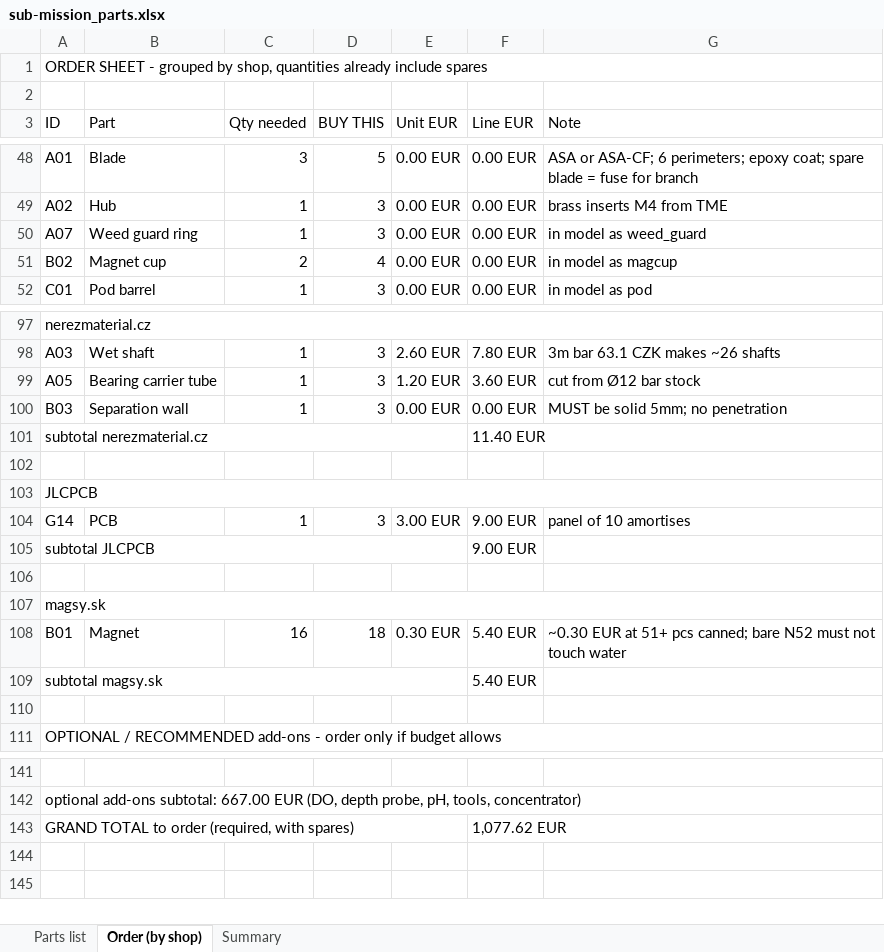
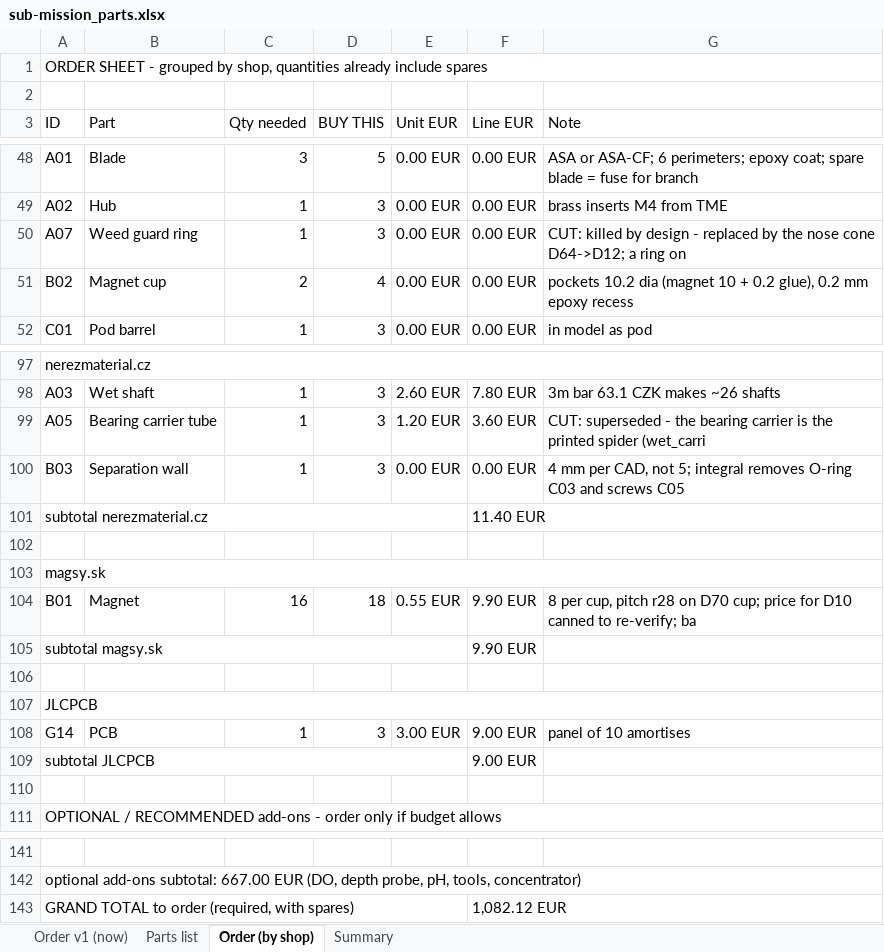
Before and after one commit to filippvizvary/sub-mission, an Excel workbook: docs/sub-mission_parts.xlsx, sheet Order (by shop), drawn as a sheet; only a part is shown, gaps mark what is left out; values as stored, in another font and other column widths than the file's, no cell formats; removed rows and columns are numbered as before the commit, all else as after; the diff names each change by its address in the sheet, - before the commit and + after, or states it on an @@ line.

Commit message:
bom: line up the parts list with the CAD, then cut it to a phase-1 order
- B01 magnets were still D8x5 on a D48 cup; the model and clutch_check.py are
  N52 D10x5, 8 per cup on a D70 cup at pitch r=28. 16 pcs, price to re-verify.
- B02 cup D48 -> D70, pockets D10.2x5.2 with a 0.2 mm epoxy recess.
- B03 wall 5 mm -> 4 mm per CAD, and recommended as integral with the pod
  bulkhead, which deletes the O-ring and the clamp screws.
- five dead lines marked cut: weed guard, blade lanyard, 316L carrier tube,
  ESP32-S3, RAK2287.
- new phase column (1 = buy now, 2 = later, cut) and tools/build_order_v1.py,
  which writes the phase-1 sheet into the workbook grouped by shop.
- phase 1: 43 lines, 425.11 EUR goods, ~450 landed with shipping.

```diff
--- a/docs/sub-mission_parts.xlsx (sheet Order (by shop))
+++ b/docs/sub-mission_parts.xlsx (sheet Order (by shop))
+sheet tab: Order v1 (now)
-G50 (Note): in model as weed_guard
+G50 (Note): CUT: killed by design - replaced by the nose cone D64->D12; a ring on
-G51 (Note): in model as magcup
+G51 (Note): pockets 10.2 dia (magnet 10 + 0.2 glue), 0.2 mm epoxy recess
-G99 (Note): cut from Ø12 bar stock
+G99 (Note): CUT: superseded - the bearing carrier is the printed spider (wet_carri
-G100 (Note): MUST be solid 5mm; no penetration
+G100 (Note): 4 mm per CAD, not 5; integral removes O-ring C03 and screws C05
+row 102: (empty)
@@ row 107 moved to row 103: magsy.sk @@
+row 104: B01 | Magnet | 16 | 18 | 0.55 EUR | 9.90 EUR | 8 per cup, pitch r28 on D70 cup; price for D10 canned to re-verify; ba
+row 105: subtotal magsy.sk |  |  |  |  | 9.90 EUR
-row 106: (empty)
-row 108: B01 | Magnet | 16 | 18 | 0.30 EUR | 5.40 EUR | ~0.30 EUR at 51+ pcs canned; bare N52 must not touch water
-row 109: subtotal magsy.sk |  |  |  |  | 5.40 EUR
-F143 (Line EUR): 1,077.62 EUR
+F143 (Line EUR): 1,082.12 EUR
```
Also changed, not shown: sheet Parts list, sheet Summary, cell formats, 3 other files.
